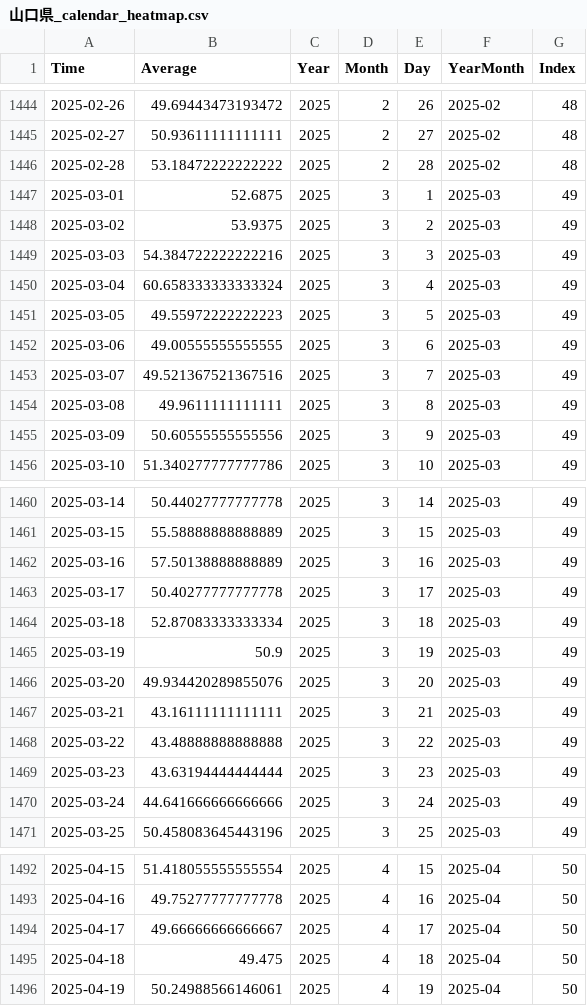
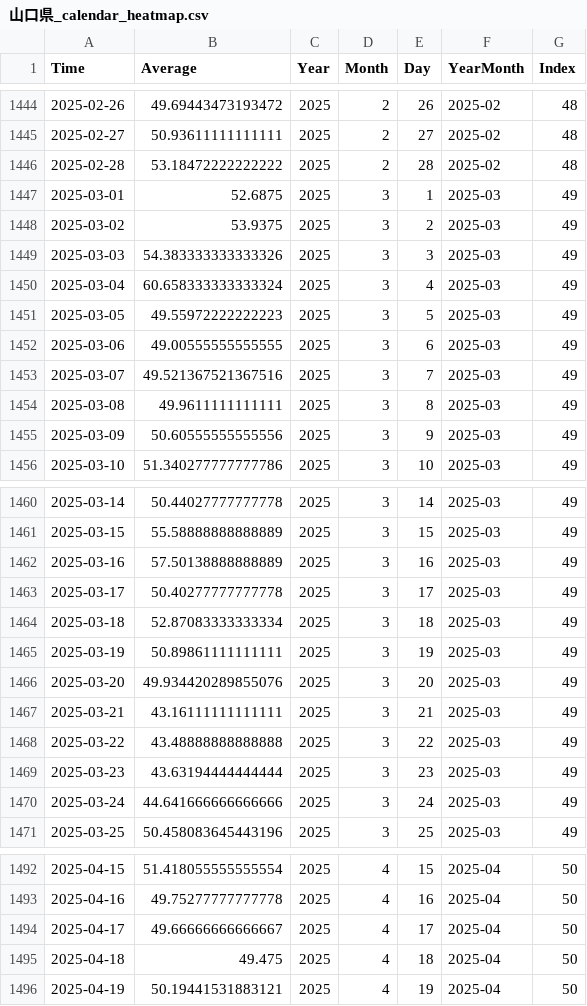
Before and after one commit to NRFormer/NRFormer.github.io, a CSV file: json/data_calender_heatmap/山口県_calendar_heatmap.csv, drawn as a sheet; only a part is shown, gaps mark what is left out.

```diff
--- a/json/data_calender_heatmap/山口県_calendar_heatmap.csv
+++ b/json/data_calender_heatmap/山口県_calendar_heatmap.csv
@@ -1448,3 +1448,3 @@ Time,Average,Year,Month,Day,YearMonth,Index
 2025-03-02,53.9375,2025,3,2,2025-03,49
-2025-03-03,54.384722222222216,2025,3,3,2025-03,49
+2025-03-03,54.383333333333326,2025,3,3,2025-03,49
 2025-03-04,60.658333333333324,2025,3,4,2025-03,49
@@ -1464,3 +1464,3 @@ Time,Average,Year,Month,Day,YearMonth,Index
 2025-03-18,52.87083333333334,2025,3,18,2025-03,49
-2025-03-19,50.9,2025,3,19,2025-03,49
+2025-03-19,50.89861111111111,2025,3,19,2025-03,49
 2025-03-20,49.934420289855076,2025,3,20,2025-03,49
@@ -1495,2 +1495,2 @@ Time,Average,Year,Month,Day,YearMonth,Index
 2025-04-18,49.475,2025,4,18,2025-04,50
-2025-04-19,50.24988566146061,2025,4,19,2025-04,50
+2025-04-19,50.19441531883121,2025,4,19,2025-04,50
```
Also changed, not shown: json/data_calender_heatmap/北海道_calendar_heatmap.csv, json/data_calender_heatmap/愛媛県_calendar_heatmap.csv, 57 other files.
